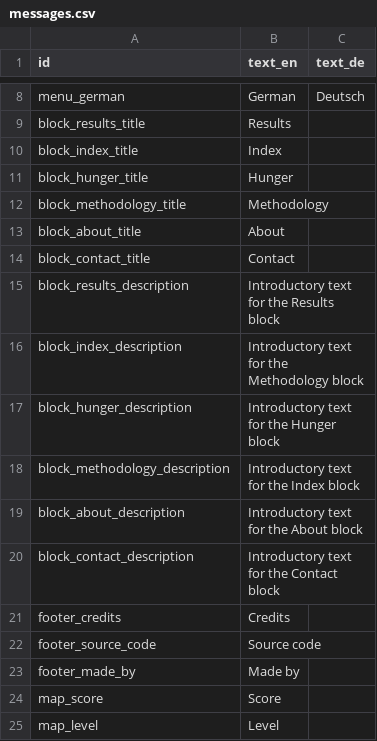
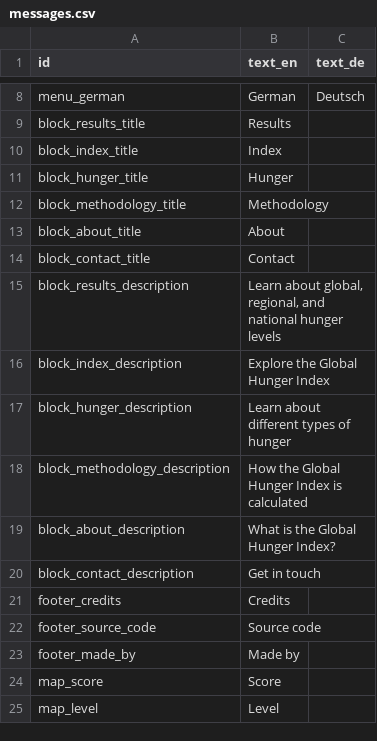
Before and after one commit to fagan2888/hunger-index-2015, a CSV file: data/messages.csv, drawn as a sheet; only a part is shown, gaps mark what is left out.

Commit message:
Updated blocks in Homepage. Texts from blocks now come from messages.csv. Started layout for trends of hunger template.

```diff
--- a/data/messages.csv
+++ b/data/messages.csv
@@ -14,8 +14,8 @@ block_about_title,About,
 block_contact_title,Contact,
-block_results_description,Introductory text for the Results block,
-block_index_description,Introductory text for the Methodology block,
-block_hunger_description,Introductory text for the Hunger block,
-block_methodology_description,Introductory text for the Index block,
-block_about_description,Introductory text for the About block,
-block_contact_description,Introductory text for the Contact block,
+block_results_description,"Learn about global, regional, and national hunger levels",
+block_index_description,Explore the Global Hunger Index,
+block_hunger_description,Learn about different types of hunger,
+block_methodology_description,How the Global Hunger Index is calculated,
+block_about_description,What is the Global Hunger Index?,
+block_contact_description,Get in touch,
 footer_credits,Credits,
```
Also changed, not shown: 5 other files.
